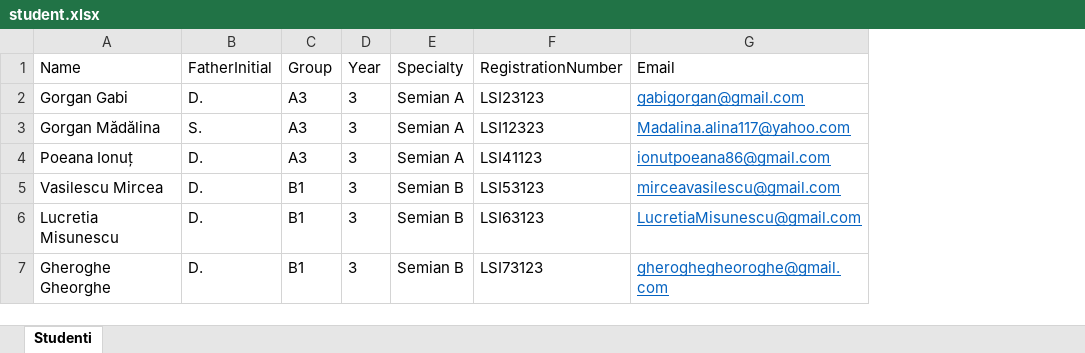
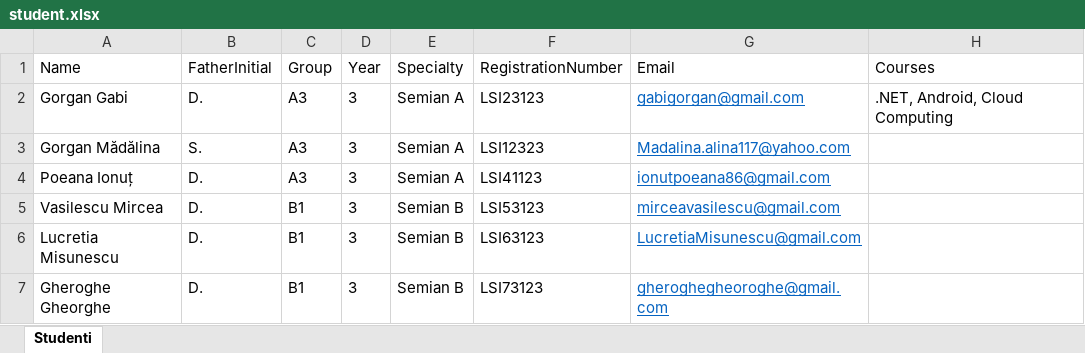
Before and after one commit to DanelGorgan/Microservices, an Excel workbook: services/users/student.xlsx, sheet Studenti, drawn as a sheet; values as stored, in another font and other column widths than the file's, no borders; the diff names each change by its address in the sheet, - before the commit and + after, or states it on an @@ line.

```diff
--- a/services/users/student.xlsx (sheet Studenti)
+++ b/services/users/student.xlsx (sheet Studenti)
+column H (Courses), row 2: .NET, Android, Cloud Computing
```
Also changed, not shown: services/users/professor.xlsx, 1 other file.
